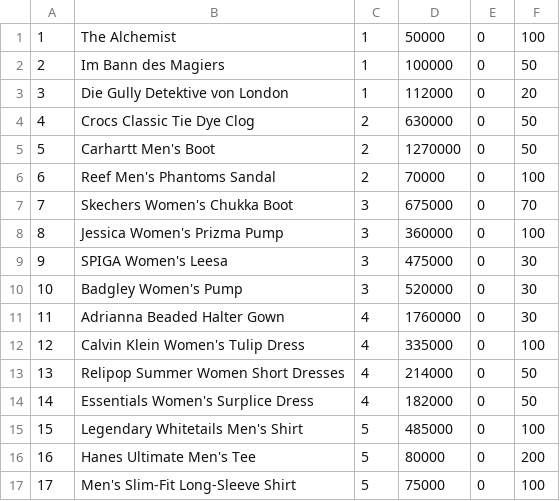
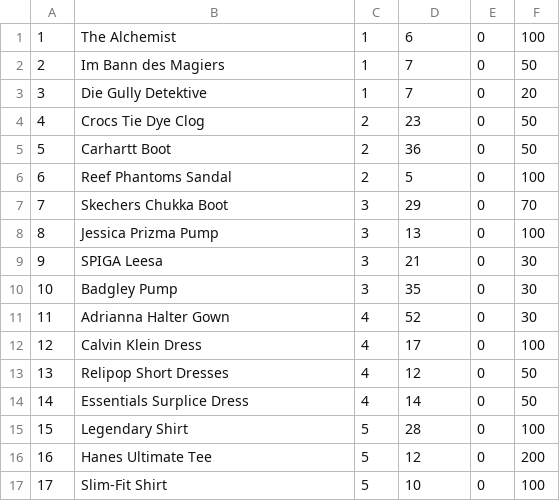
Before and after one commit to SangTran-127/Fcode-ProjectC, a CSV file: role/products.csv, drawn as a sheet; only a part is shown; the diff covers the shown part only.

Commit message:
Update products.csv

```diff
--- a/role/products.csv
+++ b/role/products.csv
@@ -1,17 +1,17 @@
-1,The Alchemist,1,50000,0,100
-2,Im Bann des Magiers,1,100000,0,50
-3,Die Gully Detektive von London,1,112000,0,20
-4,Crocs Classic Tie Dye Clog,2,630000,0,50
-5,Carhartt Men's Boot,2,1270000,0,50
-6,Reef Men's Phantoms Sandal,2,70000,0,100
-7,Skechers Women's Chukka Boot,3,675000,0,70
-8,Jessica Women's Prizma Pump,3,360000,0,100
-9,SPIGA Women's Leesa,3,475000,0,30
-10,Badgley Women's Pump,3,520000,0,30
-11,Adrianna Beaded Halter Gown,4,1760000,0,30
-12,Calvin Klein Women's Tulip Dress,4,335000,0,100
-13,Relipop Summer Women Short Dresses,4,214000,0,50
-14,Essentials Women's Surplice Dress,4,182000,0,50
-15,Legendary Whitetails Men's Shirt,5,485000,0,100
-16,Hanes Ultimate Men's Tee,5,80000,0,200
-17,Men's Slim-Fit Long-Sleeve Shirt,5,75000,0,100
+1,The Alchemist,1,6,0,100
+2,Im Bann des Magiers,1,7,0,50
+3,Die Gully Detektive ,1,7,0,20
+4,Crocs Tie Dye Clog,2,23,0,50
+5,Carhartt Boot,2,36,0,50
+6,Reef Phantoms Sandal,2,5,0,100
+7,Skechers Chukka Boot,3,29,0,70
+8,Jessica Prizma Pump,3,13,0,100
+9,SPIGA Leesa,3,21,0,30
+10,Badgley Pump,3,35,0,30
+11,Adrianna Halter Gown,4,52,0,30
+12,Calvin Klein Dress,4,17,0,100
+13,Relipop  Short Dresses,4,12,0,50
+14,Essentials Surplice Dress,4,14,0,50
+15,Legendary Shirt,5,28,0,100
+16,Hanes Ultimate Tee,5,12,0,200
+17, Slim-Fit  Shirt,5,10,0,100
```
Also changed, not shown: 51 edited cells elsewhere in this file.
